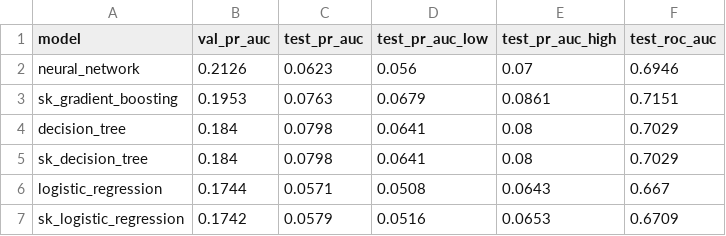
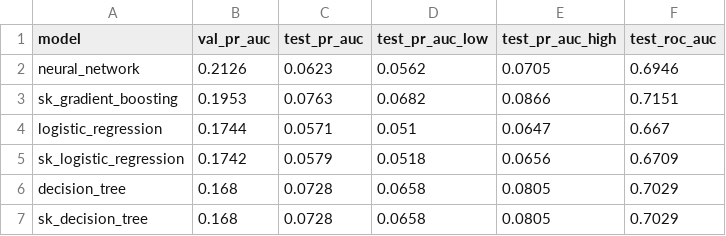
Before and after one commit to liliarouhi/olist-ml-platform, a CSV file: docs/figures/evaluation_results.csv, drawn as a sheet.

Commit message:
fix(metrics): tie-aware average precision; docs: evaluation report

```diff
--- a/docs/figures/evaluation_results.csv
+++ b/docs/figures/evaluation_results.csv
@@ -1,7 +1,7 @@
 model,val_pr_auc,test_pr_auc,test_pr_auc_low,test_pr_auc_high,test_roc_auc
-neural_network,0.2126,0.0623,0.056,0.07,0.6946
-sk_gradient_boosting,0.1953,0.0763,0.0679,0.0861,0.7151
-decision_tree,0.184,0.0798,0.0641,0.08,0.7029
-sk_decision_tree,0.184,0.0798,0.0641,0.08,0.7029
-logistic_regression,0.1744,0.0571,0.0508,0.0643,0.667
-sk_logistic_regression,0.1742,0.0579,0.0516,0.0653,0.6709
+neural_network,0.2126,0.0623,0.0562,0.0705,0.6946
+sk_gradient_boosting,0.1953,0.0763,0.0682,0.0866,0.7151
+logistic_regression,0.1744,0.0571,0.051,0.0647,0.667
+sk_logistic_regression,0.1742,0.0579,0.0518,0.0656,0.6709
+decision_tree,0.168,0.0728,0.0658,0.0805,0.7029
+sk_decision_tree,0.168,0.0728,0.0658,0.0805,0.7029
```
Also changed, not shown: 4 other files.
